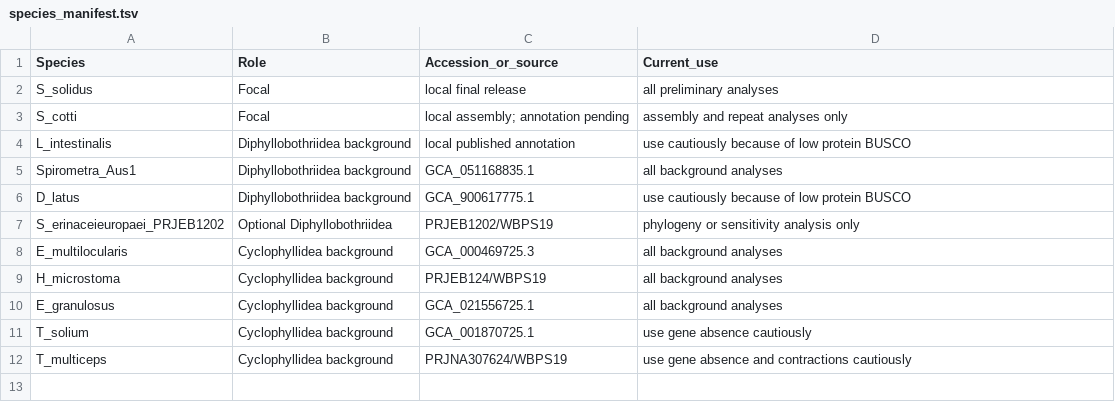
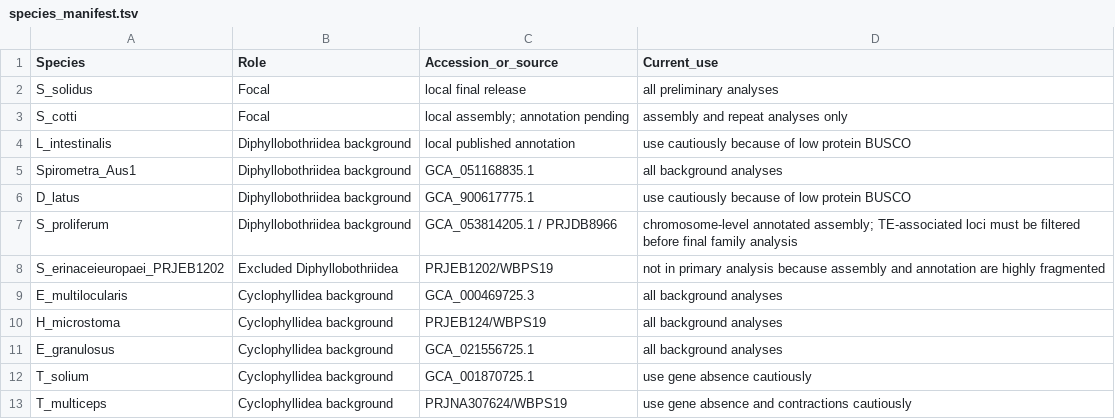
Before and after one commit to yuchangyue1209/Worm-genome-assembly, a TSV file: comparative-genomics/data/species_manifest.tsv, drawn as a sheet.

```diff
--- a/comparative-genomics/data/species_manifest.tsv
+++ b/comparative-genomics/data/species_manifest.tsv
@@ -6,3 +6,4 @@ Spirometra_Aus1	Diphyllobothriidea background	GCA_051168835.1	all background ana
 D_latus	Diphyllobothriidea background	GCA_900617775.1	use cautiously because of low protein BUSCO
-S_erinaceieuropaei_PRJEB1202	Optional Diphyllobothriidea	PRJEB1202/WBPS19	phylogeny or sensitivity analysis only
+S_proliferum	Diphyllobothriidea background	GCA_053814205.1 / PRJDB8966	chromosome-level annotated assembly; TE-associated loci must be filtered before final family analysis
+S_erinaceieuropaei_PRJEB1202	Excluded Diphyllobothriidea	PRJEB1202/WBPS19	not in primary analysis because assembly and annotation are highly fragmented
 E_multilocularis	Cyclophyllidea background	GCA_000469725.3	all background analyses
```
Also changed, not shown: 37 other files.
